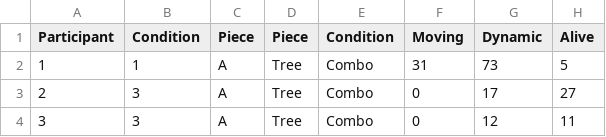
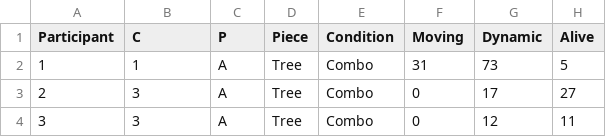
Before and after one commit to jon-may/multi-aesthetics, a CSV file: artdatacsv.csv, drawn as a sheet; only a part is shown; the diff names each change by its address in the sheet, - before the commit and + after, or states it on an @@ line.

Commit message:
Add files via upload

```diff
--- a/artdatacsv.csv
+++ b/artdatacsv.csv
-B1: Condition
+B1: C
-C1: Piece
+C1: P
```
